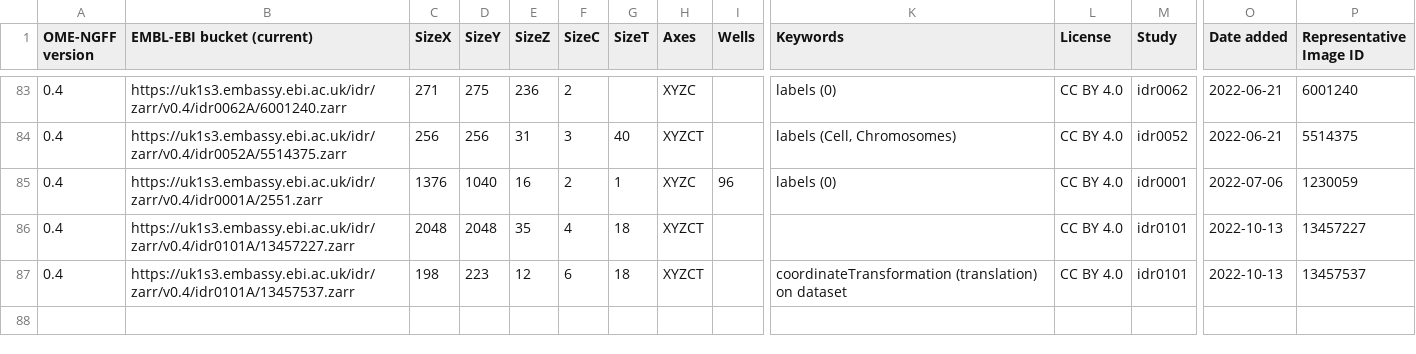
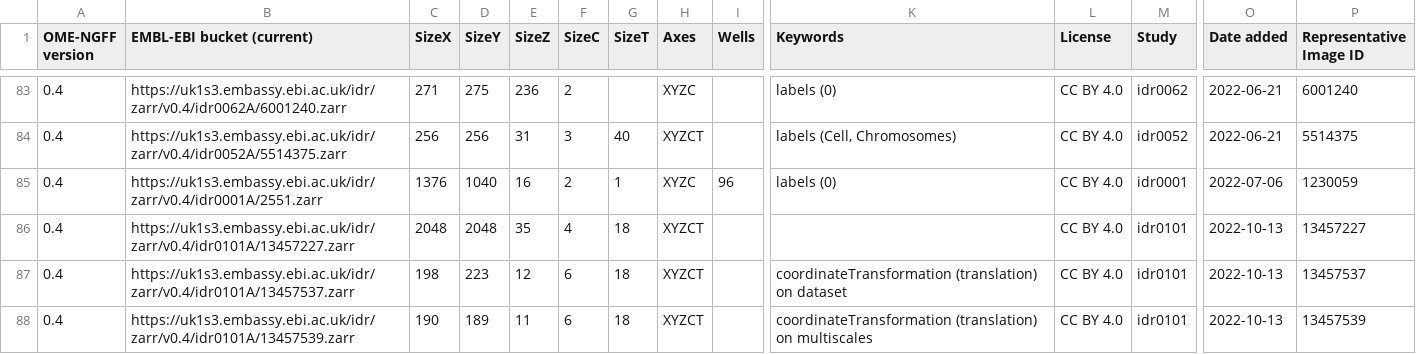
Before and after one commit to will-moore/ome-ngff-samples, a CSV file: _data/table.csv, drawn as a sheet; only a part is shown, gaps mark what is left out; rows hold the shown columns only; the diff names each change by its address in the sheet, - before the commit and + after, or states it on an @@ line.

Commit message:
Add idr0101 13457539.zarr

```diff
--- a/_data/table.csv
+++ b/_data/table.csv
+row 88: 0.4 | https://uk1s3.embassy.ebi.ac.uk/idr/zarr/v0.4/idr0101A/13457539.zarr | 190 | 189 | 11 | 6 | 18 | XYZCT |  | coordinateTransformation (translation) on multiscales | CC BY 4.0 | idr0101 | 2022-10-13 | 13457539
```
